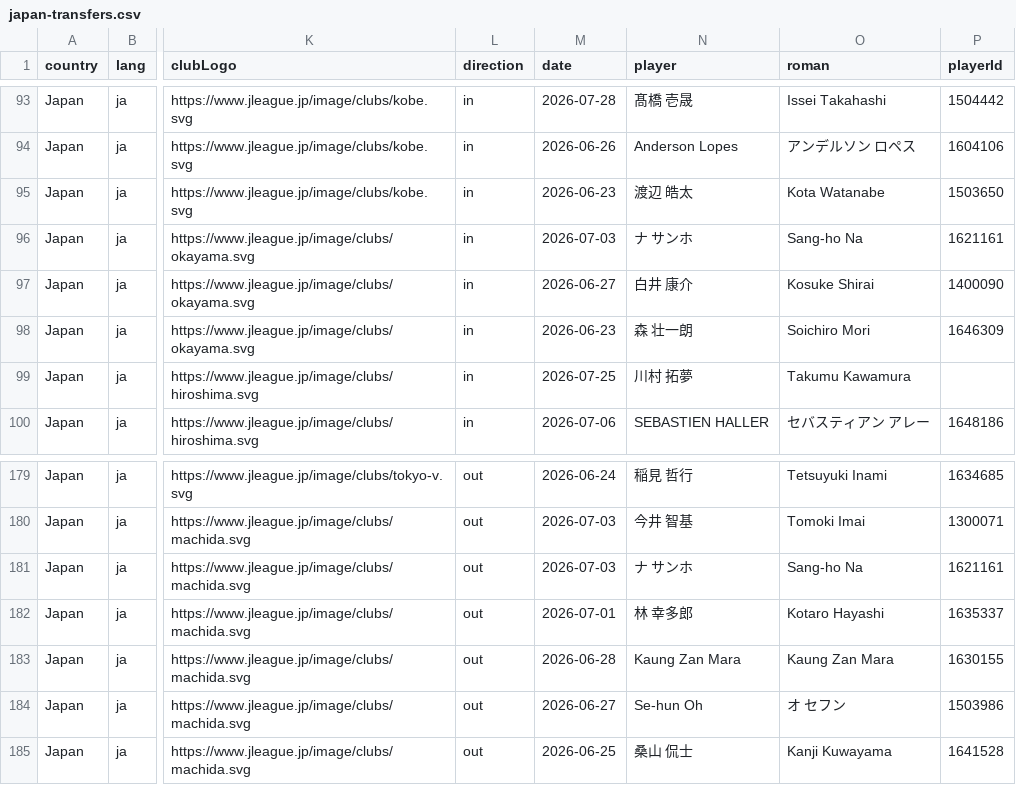
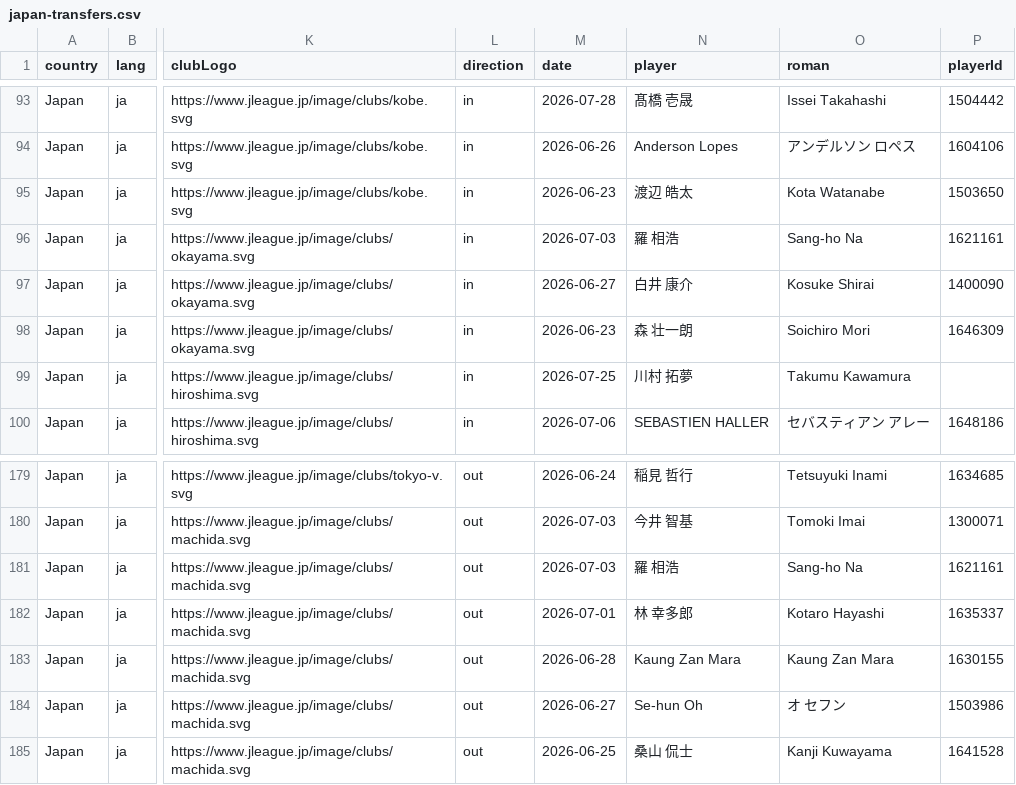
Before and after one commit to FreiheitLee1912/Soccer, a CSV file: japan-transfers.csv, drawn as a sheet; only a part is shown, gaps mark what is left out; the diff names each change by its address in the sheet, - before the commit and + after, or states it on an @@ line.

```diff
--- a/japan-transfers.csv
+++ b/japan-transfers.csv
-N96 (player): ナ サンホ
+N96 (player): 羅 相浩
-N181 (player): ナ サンホ
+N181 (player): 羅 相浩
```
Also changed, not shown: 2 other files.
